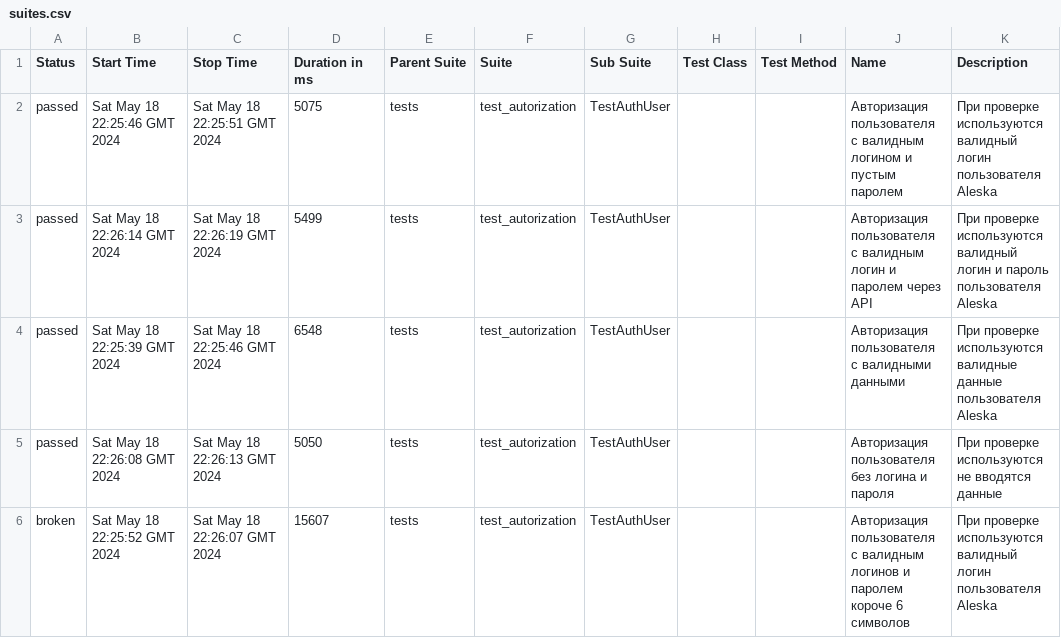
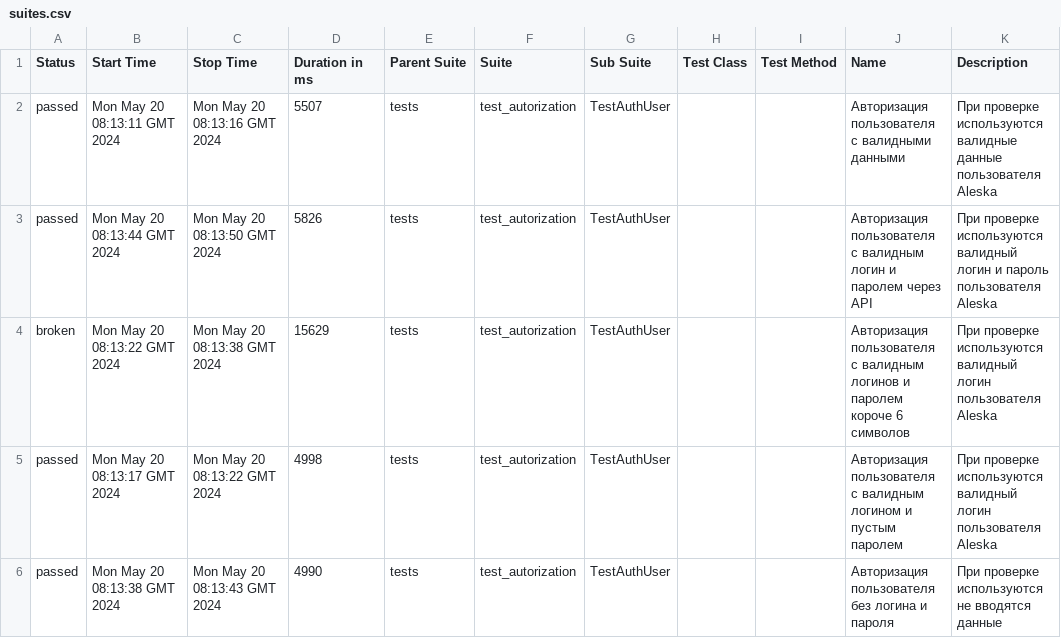
Before and after one commit to DmanYV/round_web_test_selenium, a CSV file: data/suites.csv, drawn as a sheet.

Commit message:
Deploying to gh-pages from @ DmanYV/round_web_test_selenium@cd88de7cda6130a3d51bdf40a37e240625a41ca1 🚀

```diff
--- a/data/suites.csv
+++ b/data/suites.csv
@@ -1,6 +1,6 @@
 "Status","Start Time","Stop Time","Duration in ms","Parent Suite","Suite","Sub Suite","Test Class","Test Method","Name","Description"
-"passed","Sat May 18 22:25:46 GMT 2024","Sat May 18 22:25:51 GMT 2024","5075","tests","test_autorization","TestAuthUser","","","Авторизация пользователя с валидным логином и пустым паролем","При проверке используются валидный логин пользователя Aleska"
-"passed","Sat May 18 22:26:14 GMT 2024","Sat May 18 22:26:19 GMT 2024","5499","tests","test_autorization","TestAuthUser","","","Авторизация пользователя с валидным логин и паролем через API","При проверке используются валидный логин и пароль пользователя Aleska"
-"passed","Sat May 18 22:25:39 GMT 2024","Sat May 18 22:25:46 GMT 2024","6548","tests","test_autorization","TestAuthUser","","","Авторизация пользователя с валидными данными","При проверке используются валидные данные пользователя Aleska"
-"passed","Sat May 18 22:26:08 GMT 2024","Sat May 18 22:26:13 GMT 2024","5050","tests","test_autorization","TestAuthUser","","","Авторизация пользователя без логина и пароля","При проверке используются не вводятся данные"
-"broken","Sat May 18 22:25:52 GMT 2024","Sat May 18 22:26:07 GMT 2024","15607","tests","test_autorization","TestAuthUser","","","Авторизация пользователя с валидным логинов и паролем короче 6 символов","При проверке используются валидный логин пользователя Aleska"
+"passed","Mon May 20 08:13:11 GMT 2024","Mon May 20 08:13:16 GMT 2024","5507","tests","test_autorization","TestAuthUser","","","Авторизация пользователя с валидными данными","При проверке используются валидные данные пользователя Aleska"
+"passed","Mon May 20 08:13:44 GMT 2024","Mon May 20 08:13:50 GMT 2024","5826","tests","test_autorization","TestAuthUser","","","Авторизация пользователя с валидным логин и паролем через API","При проверке используются валидный логин и пароль пользователя Aleska"
+"broken","Mon May 20 08:13:22 GMT 2024","Mon May 20 08:13:38 GMT 2024","15629","tests","test_autorization","TestAuthUser","","","Авторизация пользователя с валидным логинов и паролем короче 6 символов","При проверке используются валидный логин пользователя Aleska"
+"passed","Mon May 20 08:13:17 GMT 2024","Mon May 20 08:13:22 GMT 2024","4998","tests","test_autorization","TestAuthUser","","","Авторизация пользователя с валидным логином и пустым паролем","При проверке используются валидный логин пользователя Aleska"
+"passed","Mon May 20 08:13:38 GMT 2024","Mon May 20 08:13:43 GMT 2024","4990","tests","test_autorization","TestAuthUser","","","Авторизация пользователя без логина и пароля","При проверке используются не вводятся данные"
```
Also changed, not shown: 53 other files.
